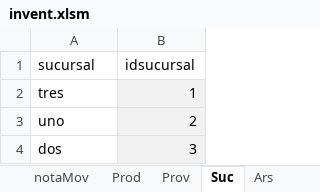
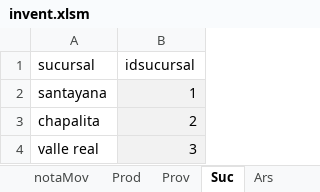
Before and after one commit to pablofts/inventory, an Excel workbook: invent.xlsm, sheet Suc, drawn as a sheet; values as stored, in another font and other column widths than the file's, no borders; table styles not drawn; the diff names each change by its address in the sheet, - before the commit and + after, or states it on an @@ line.

```diff
--- a/invent.xlsm (sheet Suc)
+++ b/invent.xlsm (sheet Suc)
-A2 (sucursal): tres
+A2 (sucursal): santayana
-A3 (sucursal): uno
+A3 (sucursal): chapalita
-A4 (sucursal): dos
+A4 (sucursal): valle real
```
Also changed, not shown: sheet hMov, sheet aux lotes, sheet Prod, sheet dash Inv, sheet dash Sal, sheet tMov, 3 more sheets, other sheet tabs, hidden cells.
